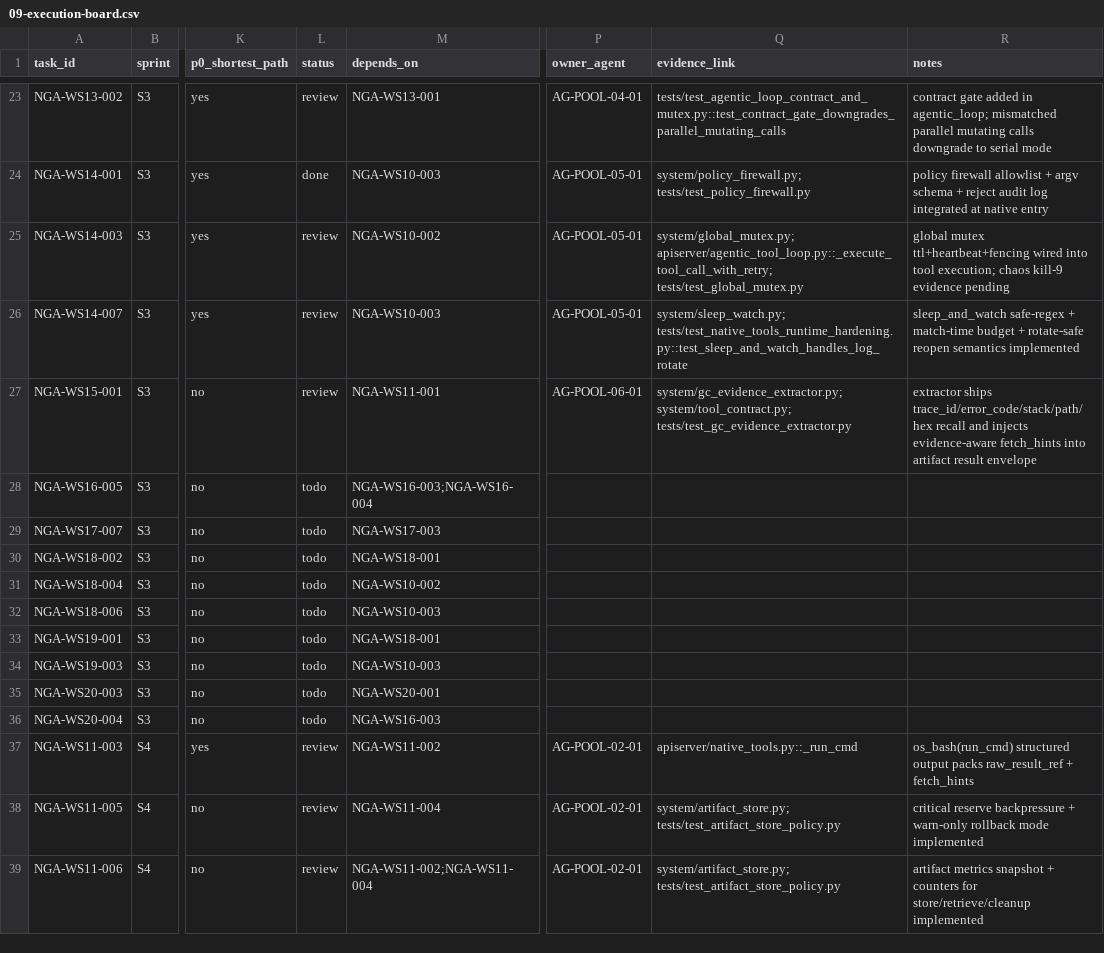
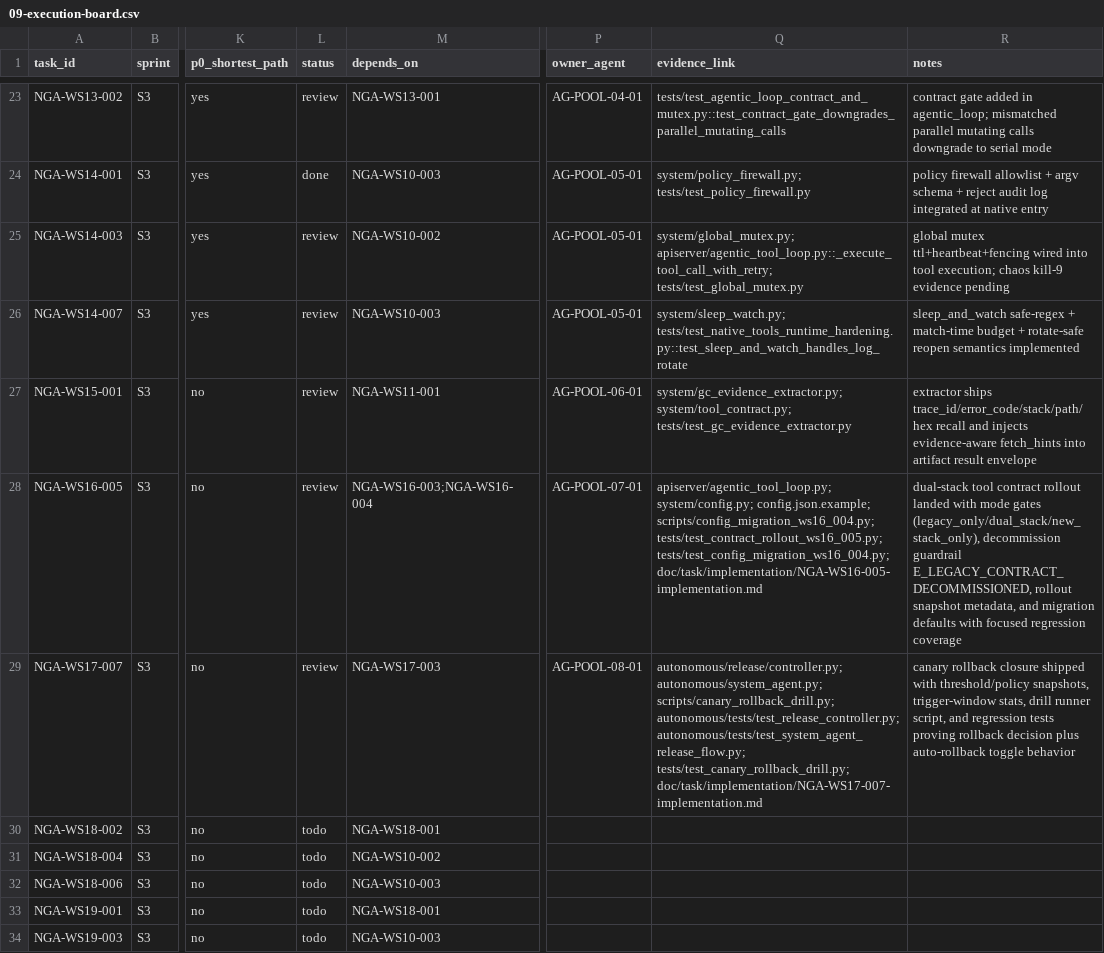
Before and after one commit to Yidhar/Embla_System, a CSV file: doc/task/09-execution-board.csv, drawn as a sheet; only a part is shown, gaps mark what is left out; the shorter side is filled out with more unchanged rows; the diff names each change by its address in the sheet, - before the commit and + after, or states it on an @@ line.

Commit message:
docs: update board and implementation notes for ws16-005 ws17-007

```diff
--- a/doc/task/09-execution-board.csv
+++ b/doc/task/09-execution-board.csv
-L28:L29 (status): todo
+L28:L29 (status): review
-P28 (owner_agent): (empty)
+P28 (owner_agent): AG-POOL-07-01
-Q28 (evidence_link): (empty)
+Q28 (evidence_link): apiserver/agentic_tool_loop.py; system/config.py; config.json.example; scripts/config_migration_ws16_004.py; tests/test_contract_rollout_ws16_005.py; tests/test_config_migration_ws16_004.py; doc/task/implementation/NGA-WS16-005-implementation.md
-R28 (notes): (empty)
+R28 (notes): dual-stack tool contract rollout landed with mode gates (legacy_only/dual_stack/new_stack_only), decommission guardrail E_LEGACY_CONTRACT_DECOMMISSIONED, rollout snapshot metadata, and migration defaults with focused regression coverage
-P29 (owner_agent): (empty)
+P29 (owner_agent): AG-POOL-08-01
-Q29 (evidence_link): (empty)
+Q29 (evidence_link): autonomous/release/controller.py; autonomous/system_agent.py; scripts/canary_rollback_drill.py; autonomous/tests/test_release_controller.py; autonomous/tests/test_system_agent_release_flow.py; tests/test_canary_rollback_drill.py; doc/task/implementation/NGA-WS17-007-implementation.md
-R29 (notes): (empty)
+R29 (notes): canary rollback closure shipped with threshold/policy snapshots, trigger-window stats, drill runner script, and regression tests proving rollback decision plus auto-rollback toggle behavior
```
Also changed, not shown: 2 other files.
